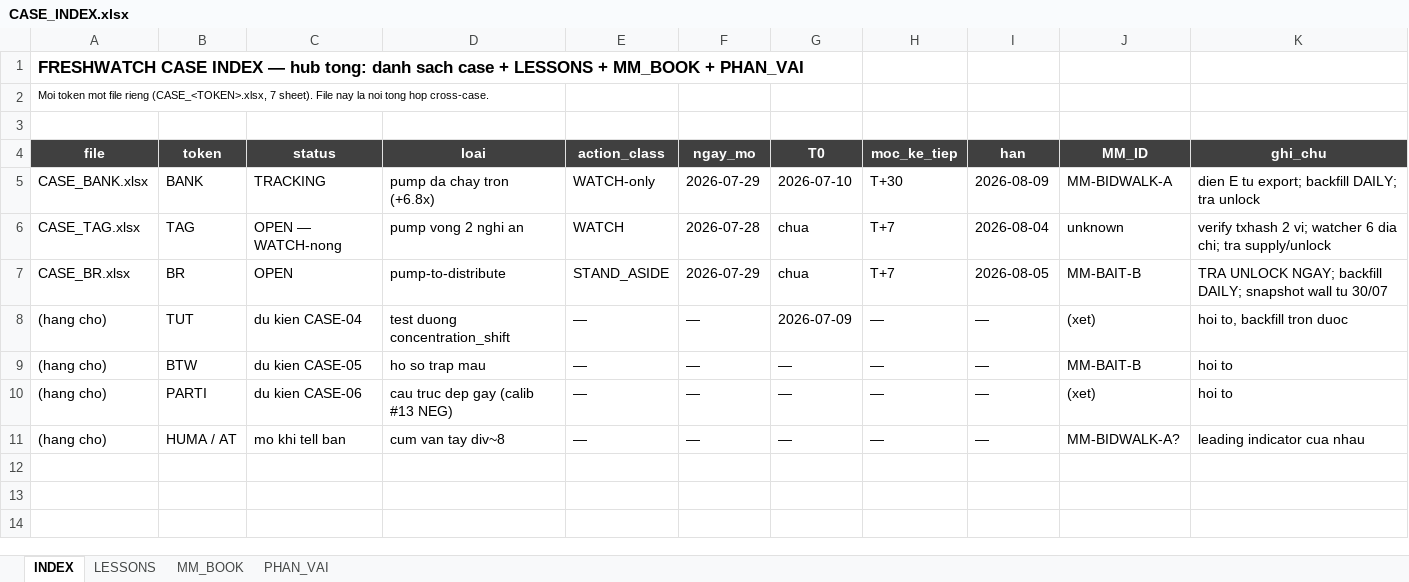
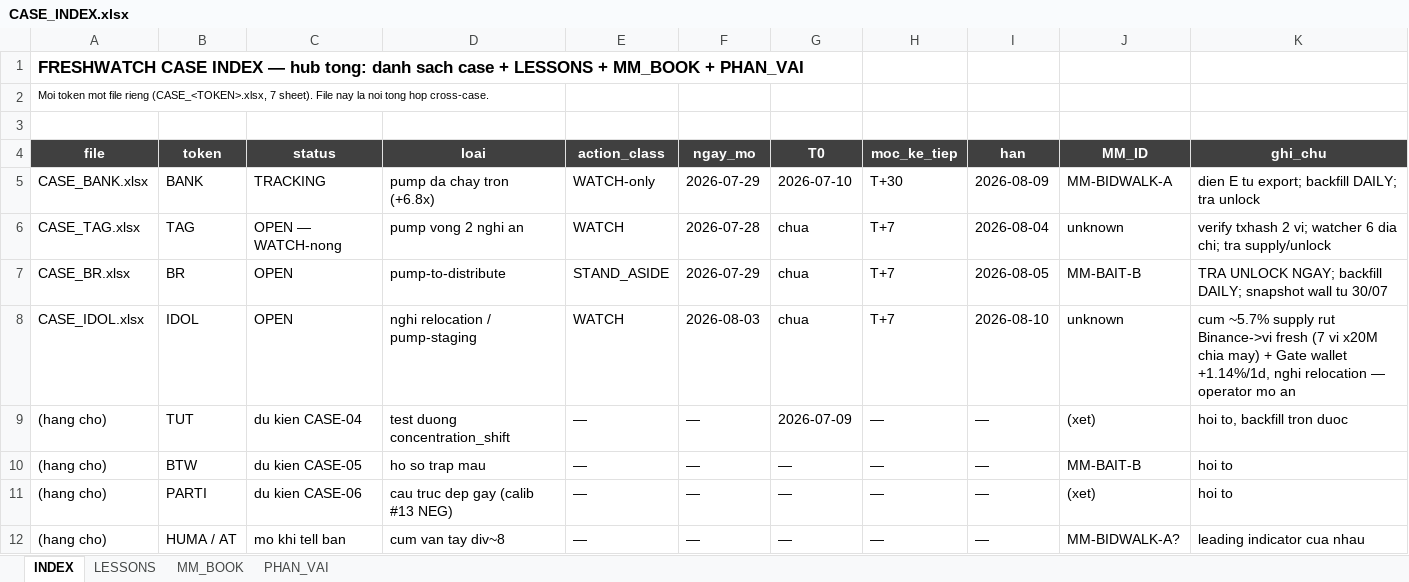
Before and after one commit to Tienbui228/whale_data, an Excel workbook: docs/case_files/CASE_INDEX.xlsx, sheet INDEX, drawn as a sheet; values as stored, in another font and other column widths than the file's, no borders; the diff names each change by its address in the sheet, - before the commit and + after, or states it on an @@ line.

```diff
--- a/docs/case_files/CASE_INDEX.xlsx (sheet INDEX)
+++ b/docs/case_files/CASE_INDEX.xlsx (sheet INDEX)
+row 8: CASE_IDOL.xlsx | IDOL | OPEN | nghi relocation / pump-staging | WATCH | 2026-08-03 | chua | T+7 | 2026-08-10 | unknown | cum ~5.7% supply rut Binance->vi fresh (7 vi x20M chia may) + Gate wallet +1.14%/1d, nghi relocation — operator mo an
```
Also changed, not shown: sheet LESSONS, docs/case_files/CASE_BANK.xlsx, docs/case_files/CASE_BR.xlsx, 6 other files.
